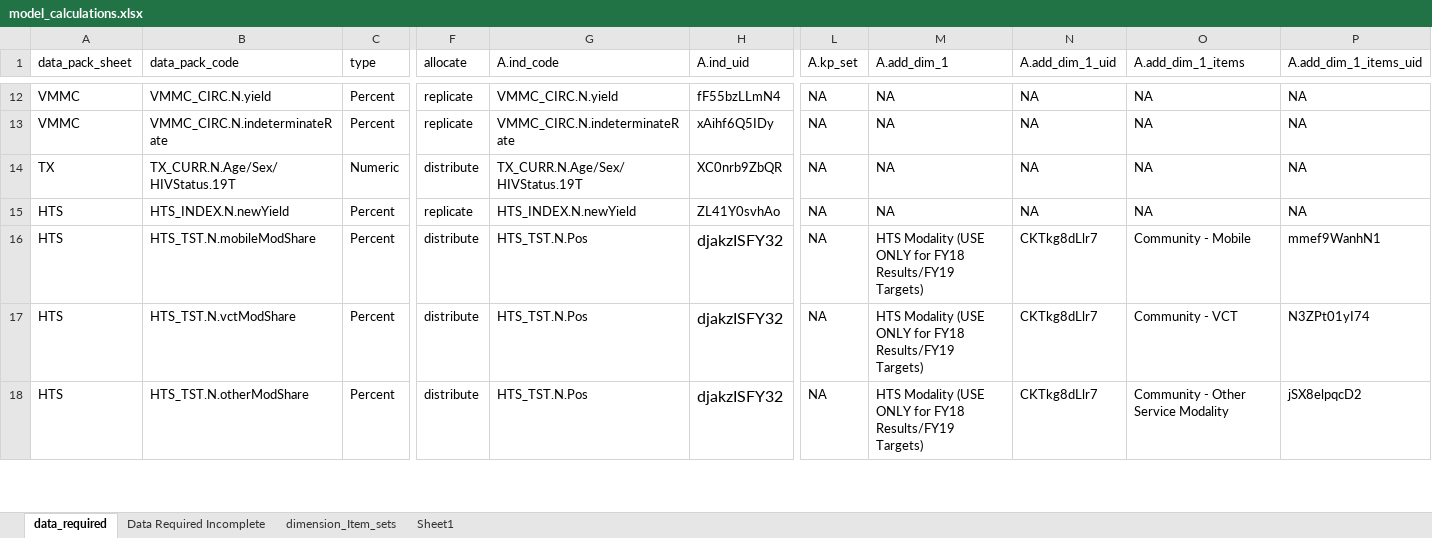
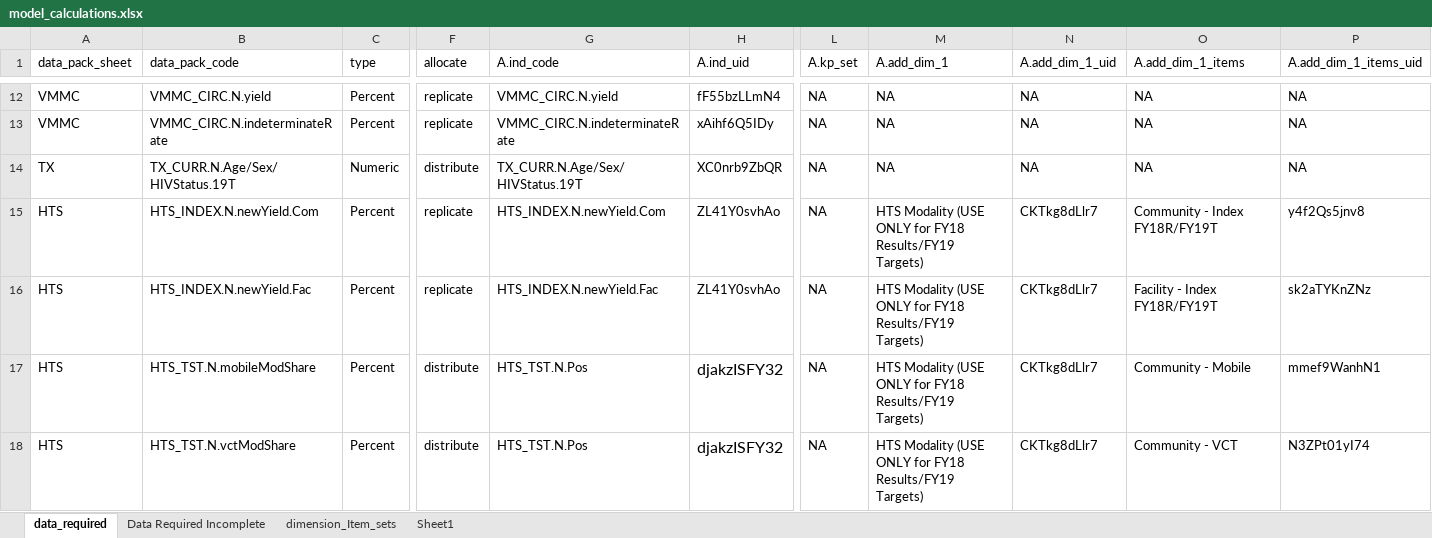
Before and after one commit to pepfar-datim/data-pack-commons, an Excel workbook: data-raw/model_calculations/model_calculations.xlsx, sheet data_required, drawn as a sheet; only a part is shown, gaps mark what is left out; the shorter side is filled out with more unchanged rows; values as stored, in another font and other column widths than the file's, no borders; addresses are those after the commit; rows hold the shown columns only; the diff names each change by its address in the sheet, - before the commit and + after, or states it on an @@ line.

Commit message:
Split HTS_INDEX into Community and Facility

```diff
--- a/data-raw/model_calculations/model_calculations.xlsx (sheet data_required)
+++ b/data-raw/model_calculations/model_calculations.xlsx (sheet data_required)
+row 15: HTS | HTS_INDEX.N.newYield.Com | Percent | replicate | HTS_INDEX.N.newYield.Com | ZL41Y0svhAo | NA | HTS Modality (USE ONLY for FY18 Results/FY19 Targets) | CKTkg8dLlr7 | Community - Index FY18R/FY19T | y4f2Qs5jnv8
-B16 (data_pack_code): HTS_INDEX.N.newYield
+B16 (data_pack_code): HTS_INDEX.N.newYield.Fac
-G16 (A.ind_code): HTS_INDEX.N.newYield
+G16 (A.ind_code): HTS_INDEX.N.newYield.Fac
-M16 (A.add_dim_1): NA
+M16 (A.add_dim_1): HTS Modality (USE ONLY for FY18 Results/FY19 Targets)
-N16 (A.add_dim_1_uid): NA
+N16 (A.add_dim_1_uid): CKTkg8dLlr7
-O16 (A.add_dim_1_items): NA
+O16 (A.add_dim_1_items): Facility - Index FY18R/FY19T
-P16 (A.add_dim_1_items_uid): NA
+P16 (A.add_dim_1_items_uid): sk2aTYKnZNz
```
Also changed, not shown: 2 other files.
